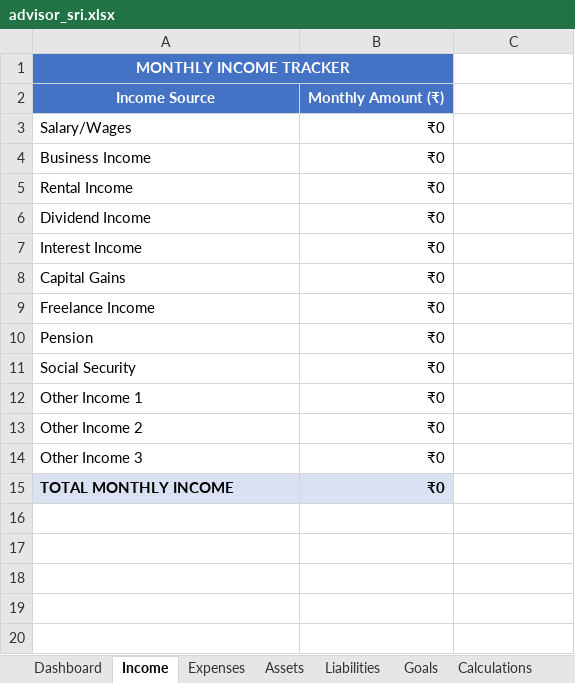
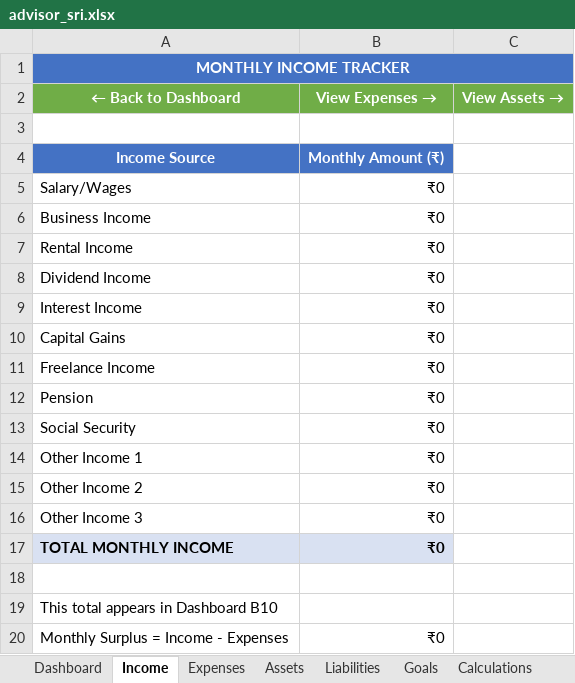
Before and after one commit to aravapallilakshmisrinivas-png/test, an Excel workbook: workdir/advisor_sri.xlsx, sheet Income, drawn as a sheet; values as stored, in another font and other column widths than the file's, no borders; removed rows and columns are numbered as before the commit, all else as after; the diff names each change by its address in the sheet, - before the commit and + after, or states it on an @@ line.

```diff
--- a/workdir/advisor_sri.xlsx (sheet Income)
+++ b/workdir/advisor_sri.xlsx (sheet Income)
-A1:B1 merged
+A1:C1 merged
-C1 fill: none
+C1 fill: #4472C4
+row 2: ← Back to Dashboard | View Expenses → | View Assets →
+row 3: (empty)
+row 18: (empty)
+row 19: This total appears in Dashboard B10
+row 20: Monthly Surplus = Income - Expenses | ₹0
```
Also changed, not shown: sheet Dashboard, sheet Liabilities, sheet Assets, sheet Expenses, formulas that keep their value, 1 other file.
